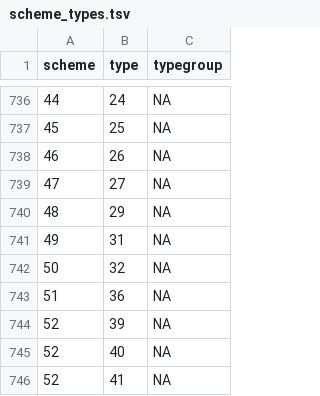
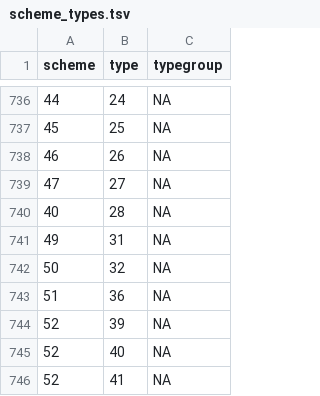
Before and after one commit to inbo/n2khabmon, a TSV file: inst/textdata/scheme_types.tsv, drawn as a sheet; only a part is shown, gaps mark what is left out.

Commit message:
scheme_types data source: complete fix #5 by applying '3270->3260' replacement in gsheet

```diff
--- a/inst/textdata/scheme_types.tsv
+++ b/inst/textdata/scheme_types.tsv
@@ -739,3 +739,3 @@ scheme	type	typegroup
 47	27	NA
-48	29	NA
+40	28	NA
 49	31	NA
```
Also changed, not shown: 1 other file.
